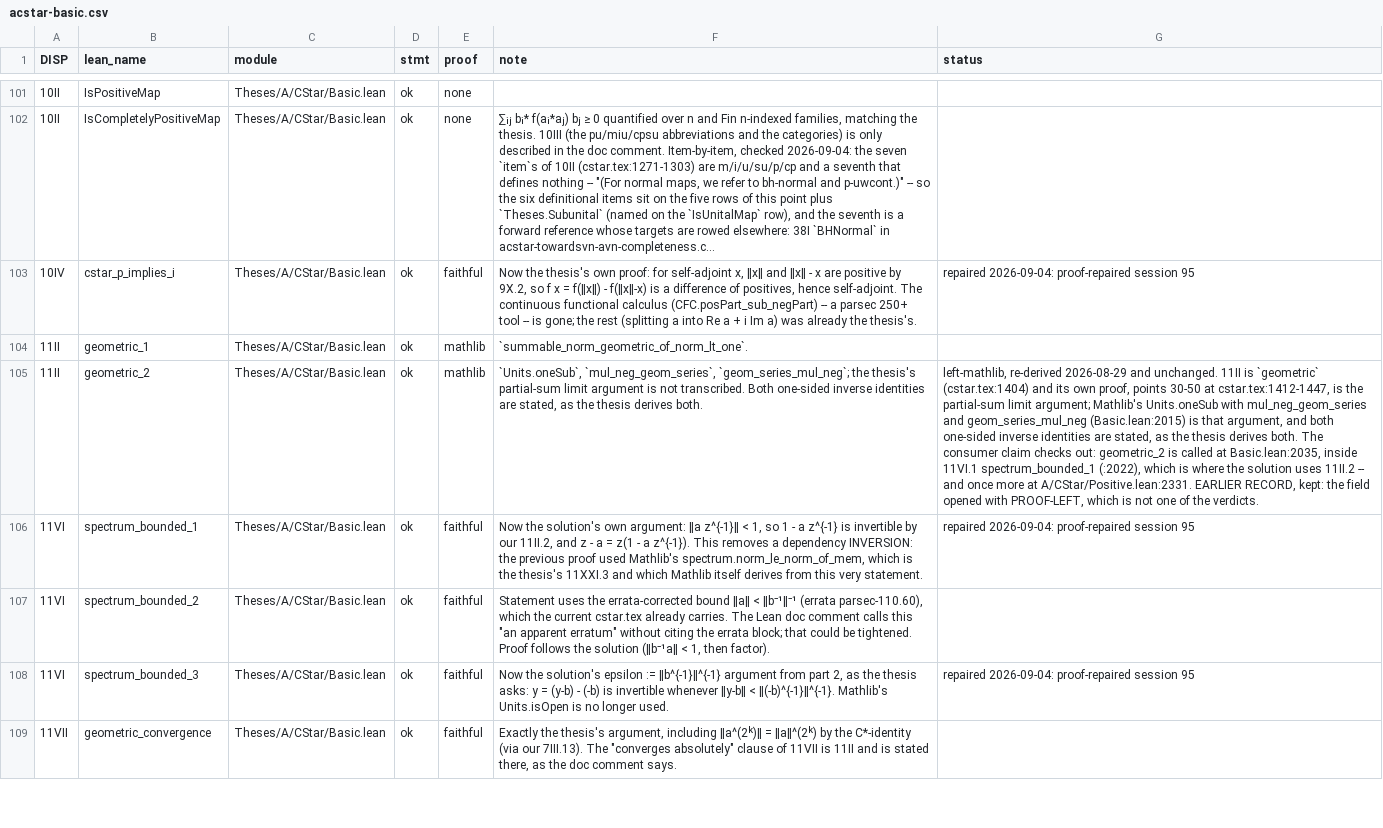
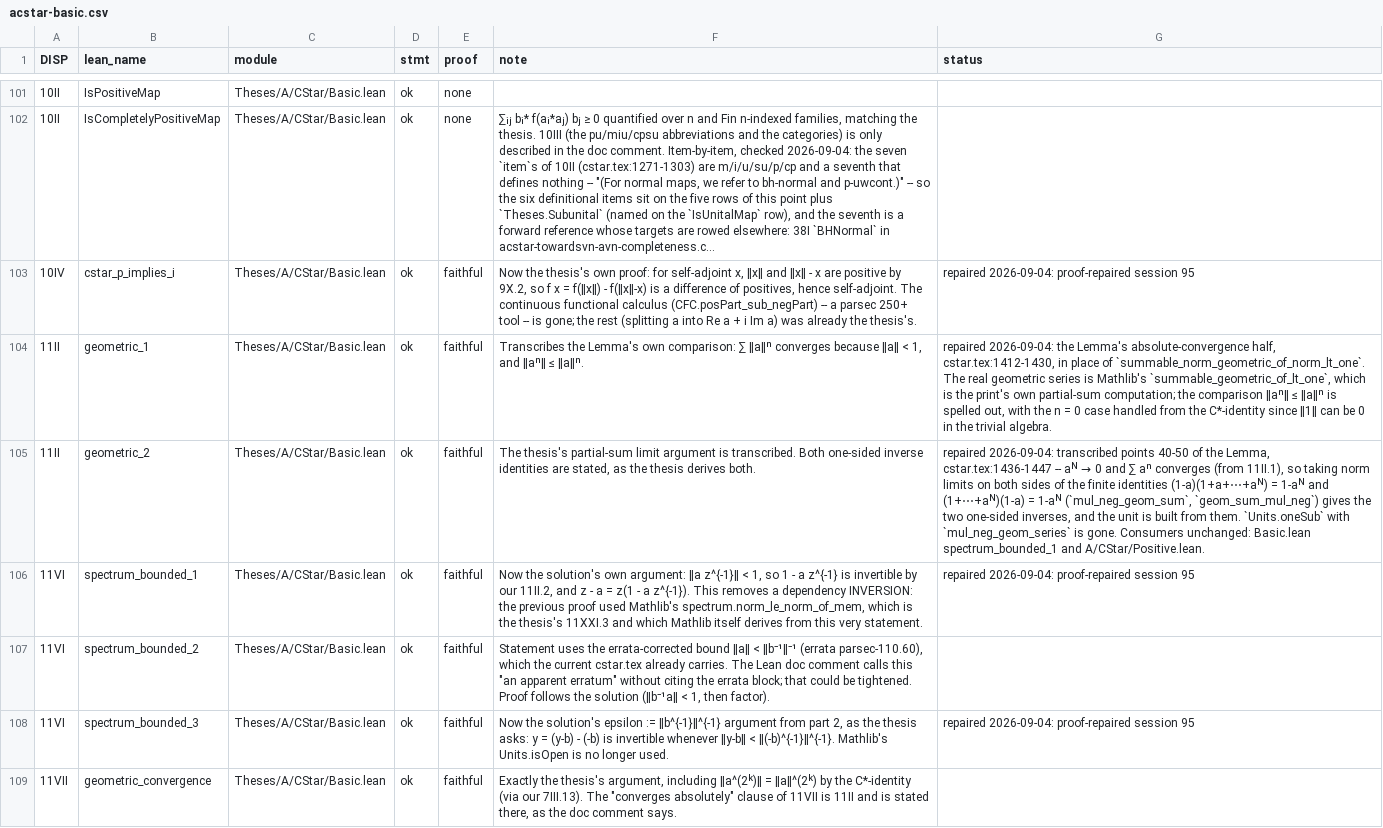
Before and after one commit to westerbaan/theses, a CSV file: lean/docs/audit/acstar-basic.csv, drawn as a sheet; only a part is shown, gaps mark what is left out; long unchanged cells end in …; the diff covers the shown part only; the diff names each change by its address in the sheet, - before the commit and + after, or states it on an @@ line.

```diff
--- a/lean/docs/audit/acstar-basic.csv
+++ b/lean/docs/audit/acstar-basic.csv
-E104:E105 (proof): mathlib
+E104:E105 (proof): faithful
-F104 (note): `summable_norm_geometric_of_norm_lt_one`.
+F104 (note): Transcribes the Lemma's own comparison: ∑ ‖a‖ⁿ converges because ‖a‖ < 1, and ‖aⁿ‖ ≤ ‖a‖ⁿ.
-G104 (status): (empty)
+G104 (status): repaired 2026-09-04: the Lemma's absolute-convergence half, cstar.tex:1412-1430, in place of `summable_norm_geometric_of_norm_lt_one`. The real geometric series is Mathlib's `summable_geometric_of_lt_one`, which is the print's own partial-sum computation; the comparison ‖aⁿ‖ ≤ ‖a‖ⁿ is spelled out, with the n = 0 case handled from the C*-identity since ‖1‖ can be 0 in the trivial algebra.
-F105 (note): `Units.oneSub`, `mul_neg_geom_series`, `geom_series_mul_neg`; the thesis's partial-sum limit argument is not transcribed. Both…
+F105 (note): The thesis's partial-sum limit argument is transcribed. Both…
@@ G105 (status): left-mathlib, re-derived 2026-08-29 and unchanged. 11II is `geometric` (cstar.tex:1404) and its own proof, points 30-50 at cstar.tex:1412-1447, is the partial-sum limit argument; Mathlib's Units.oneSub with mul_neg_geom_series and geom_series_mul_neg (Basic.lean:2015) is that argument, and both one-sided inverse identities are stated, as the thesis derives both. The consumer claim checks out: geometric_2 is called at Basic.lean:2035, inside 11VI.1 spectrum_bounded_1 (:2022), which is where the solution uses 11II.2 -- and once more at A/CStar/Positive.lean:2331. EARLIER RECORD, kept: the field opened with PROOF-LEFT, which is not one of the verdicts. → repaired 2026-09-04: transcribed points 40-50 of the Lemma, cstar.tex:1436-1447 -- aᴺ → 0 and ∑ aⁿ converges (from 11II.1), so taking norm limits on both sides of the finite identities (1-a)(1+a+⋯+aᴺ) = 1-aᴺ and (1+⋯+aᴺ)(1-a) = 1-aᴺ (`mul_neg_geom_sum`, `geom_sum_mul_neg`) gives the two one-sided inverses, and the unit is built from them. `Units.oneSub` with `mul_neg_geom_series` is gone. Consumers unchanged: Basic.lean spectrum_bounded_1 and A/CStar/Positive.lean. @@
```
Also changed, not shown: 78 edited cells elsewhere in this file, lean/docs/audit/acstar-matrices-representation.csv, lean/docs/audit/bdils-pure-beff-states-effectalgebras.csv, 2 other files.
